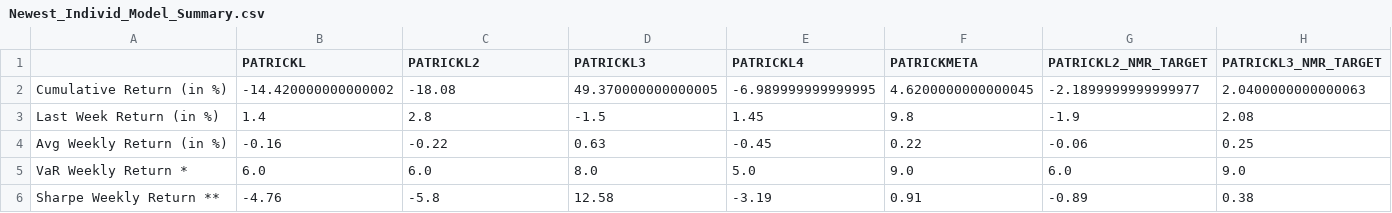
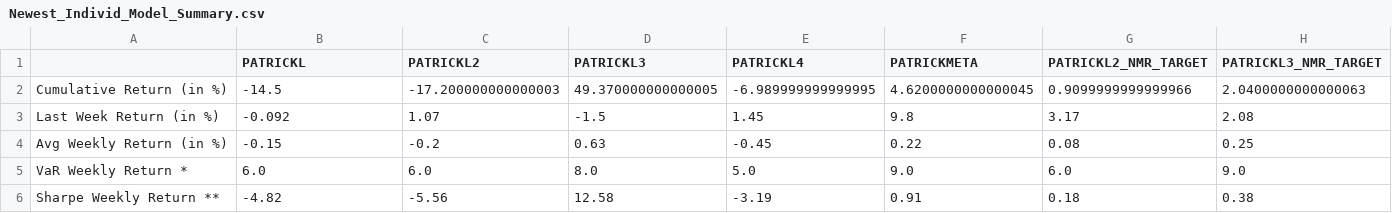
Before and after one commit to ptlorenz/hyphy-capital.com, a CSV file: Newest_Individ_Model_Summary.csv, drawn as a sheet.

Commit message:
Numerai Round 332 Update

```diff
--- a/Newest_Individ_Model_Summary.csv
+++ b/Newest_Individ_Model_Summary.csv
@@ -1,6 +1,6 @@
 ,PATRICKL,PATRICKL2,PATRICKL3,PATRICKL4,PATRICKMETA,PATRICKL2_NMR_TARGET,PATRICKL3_NMR_TARGET
-Cumulative Return (in %),-14.420000000000002,-18.08,49.370000000000005,-6.989999999999995,4.6200000000000045,-2.1899999999999977,2.0400000000000063
-Last Week Return (in %),1.4,2.8,-1.5,1.45,9.8,-1.9,2.08
-Avg Weekly Return (in %),-0.16,-0.22,0.63,-0.45,0.22,-0.06,0.25
+Cumulative Return (in %),-14.5,-17.200000000000003,49.370000000000005,-6.989999999999995,4.6200000000000045,0.9099999999999966,2.0400000000000063
+Last Week Return (in %),-0.092,1.07,-1.5,1.45,9.8,3.17,2.08
+Avg Weekly Return (in %),-0.15,-0.2,0.63,-0.45,0.22,0.08,0.25
 VaR Weekly Return *,6.0,6.0,8.0,5.0,9.0,6.0,9.0
-Sharpe Weekly Return **,-4.76,-5.8,12.58,-3.19,0.91,-0.89,0.38
+Sharpe Weekly Return **,-4.82,-5.56,12.58,-3.19,0.91,0.18,0.38
```
